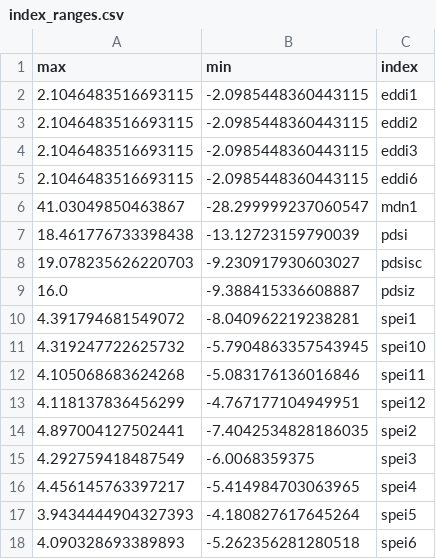
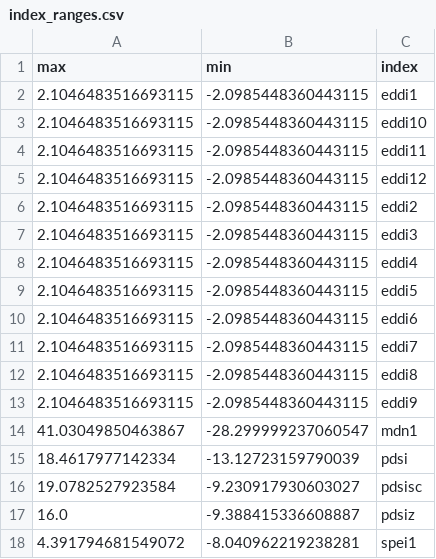
Before and after one commit to WilliamsTravis/Drought-Index-Portal, a CSV file: data/tables/index_ranges.csv, drawn as a sheet; only a part is shown; the shorter side is filled out with more unchanged rows.

```diff
--- a/data/tables/index_ranges.csv
+++ b/data/tables/index_ranges.csv
@@ -2,8 +2,16 @@ max,min,index
 2.1046483516693115,-2.0985448360443115,eddi1
+2.1046483516693115,-2.0985448360443115,eddi10
+2.1046483516693115,-2.0985448360443115,eddi11
+2.1046483516693115,-2.0985448360443115,eddi12
 2.1046483516693115,-2.0985448360443115,eddi2
 2.1046483516693115,-2.0985448360443115,eddi3
+2.1046483516693115,-2.0985448360443115,eddi4
+2.1046483516693115,-2.0985448360443115,eddi5
 2.1046483516693115,-2.0985448360443115,eddi6
+2.1046483516693115,-2.0985448360443115,eddi7
+2.1046483516693115,-2.0985448360443115,eddi8
+2.1046483516693115,-2.0985448360443115,eddi9
 41.03049850463867,-28.299999237060547,mdn1
-18.461776733398438,-13.12723159790039,pdsi
-19.078235626220703,-9.230917930603027,pdsisc
+18.4617977142334,-13.12723159790039,pdsi
+19.0782527923584,-9.230917930603027,pdsisc
 16.0,-9.388415336608887,pdsiz
```
Also changed, not shown: 7 other files.
